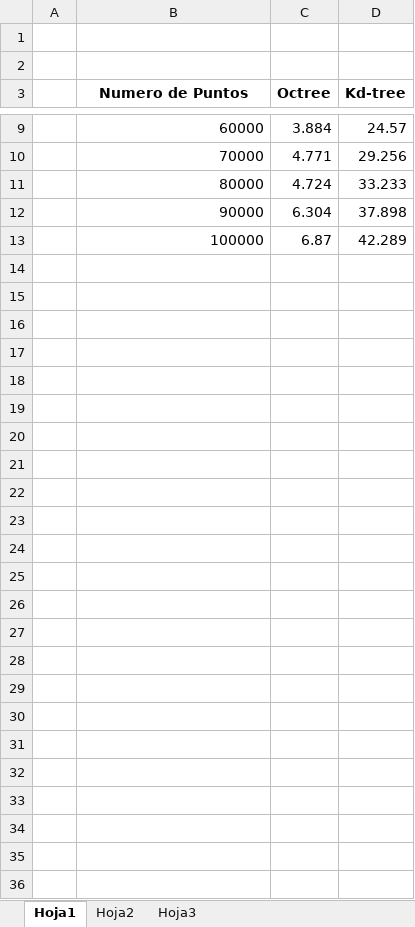
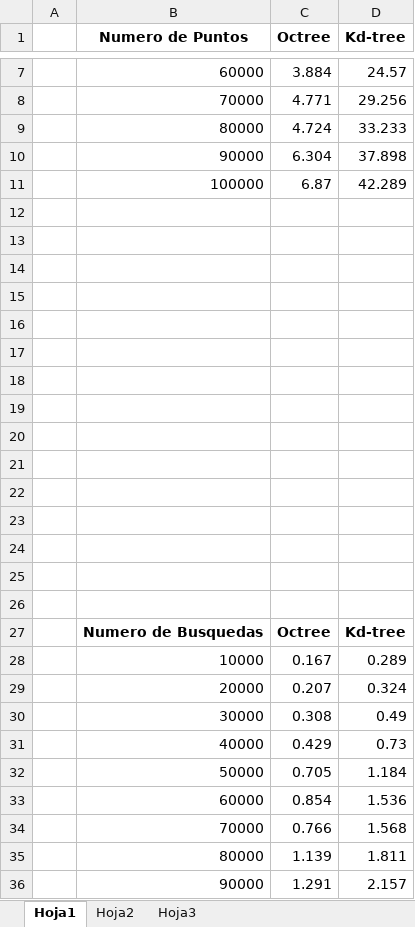
Before and after one commit to antbenar/EDA, an Excel workbook: kd-tree, octree/octree-kdtree.xlsx, sheet Hoja1, drawn as a sheet; only a part is shown, gaps mark what is left out; values as stored, in another font and other column widths than the file's, no borders; charts and pictures not drawn; removed rows and columns are numbered as before the commit, all else as after; the diff names each change by its address in the sheet, - before the commit and + after, or states it on an @@ line.

Commit message:
kdtree-octree

```diff
--- a/kd-tree, octree/octree-kdtree.xlsx (sheet Hoja1)
+++ b/kd-tree, octree/octree-kdtree.xlsx (sheet Hoja1)
-row 1: (empty)
-row 2: (empty)
+row 12: (empty)
+row 13: (empty)
+row 14: (empty)
+row 15: (empty)
+row 16: (empty)
+row 17: (empty)
+row 18: (empty)
+row 19: (empty)
+row 20: (empty)
+row 21: (empty)
+row 22: (empty)
+row 23: (empty)
+row 24: (empty)
+row 25: (empty)
+row 26: (empty)
+row 27:  | Numero de Busquedas | Octree | Kd-tree
+row 28:  | 10000 | 0.167 | 0.289
+row 29:  | 20000 | 0.207 | 0.324
+row 30:  | 30000 | 0.308 | 0.49
+row 31:  | 40000 | 0.429 | 0.73
+row 32:  | 50000 | 0.705 | 1.184
+row 33:  | 60000 | 0.854 | 1.536
+row 34:  | 70000 | 0.766 | 1.568
+row 35:  | 80000 | 1.139 | 1.811
+row 36:  | 90000 | 1.291 | 2.157
```
Also changed, not shown: charts or pictures, 45 other files.
